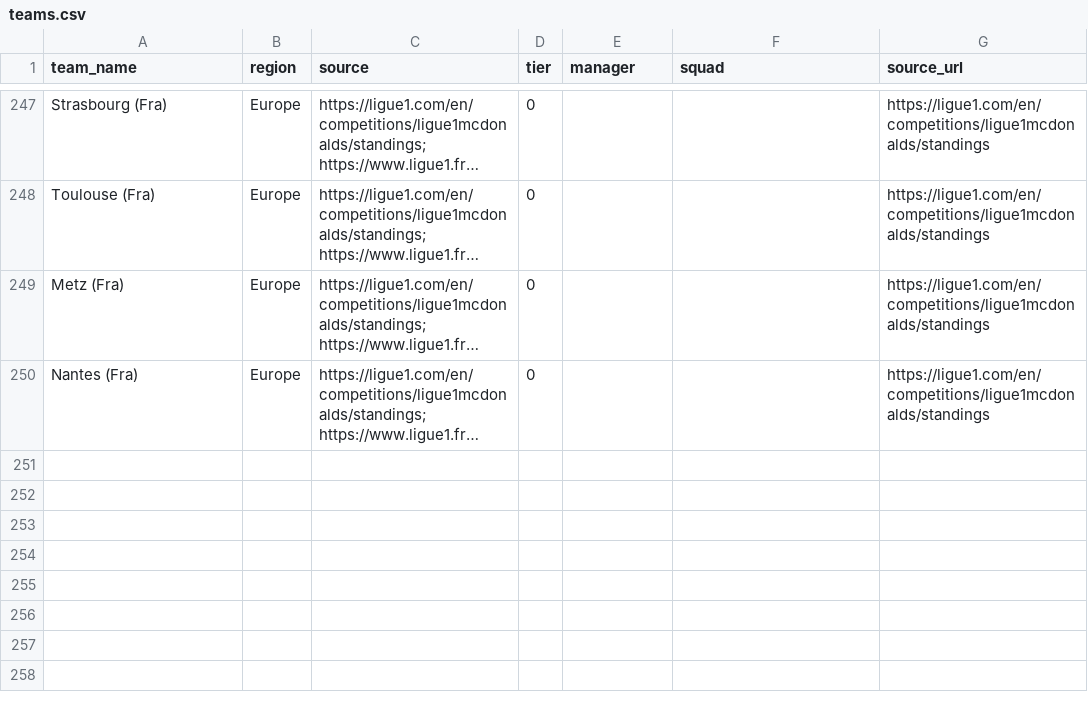
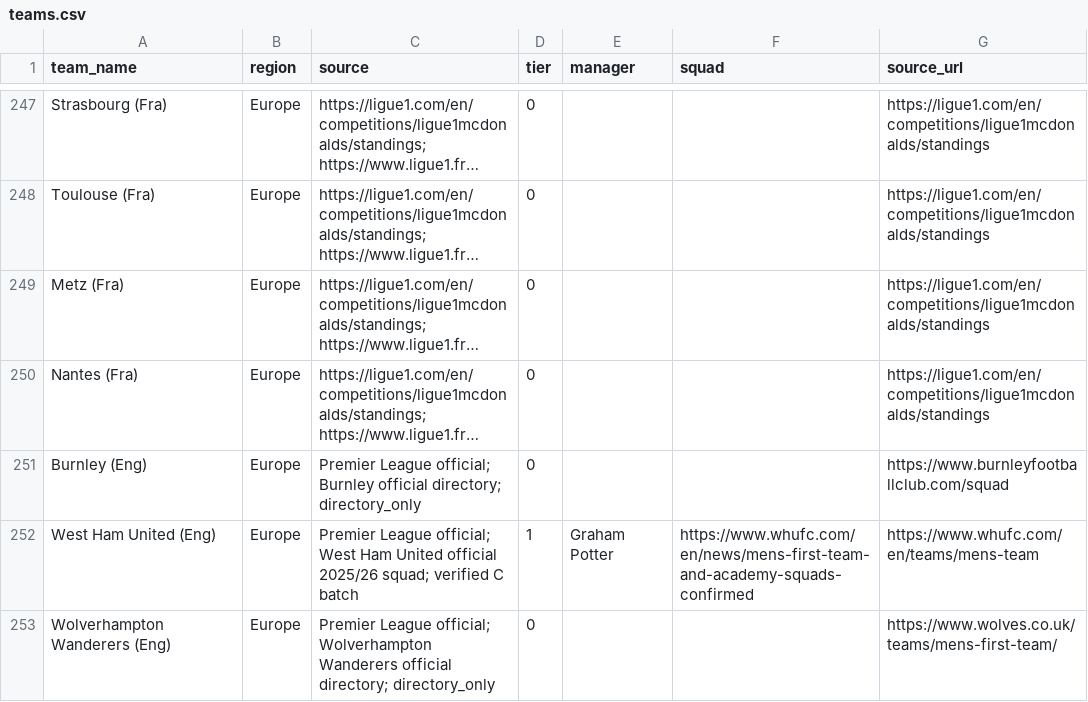
Before and after one commit to chunlong0909-collab/phoenix-v13, a CSV file: data/leagues/afc-champions-league-elite/teams.csv, drawn as a sheet; only a part is shown, gaps mark what is left out; long unchanged cells end in …; the diff names each change by its address in the sheet, - before the commit and + after, or states it on an @@ line.

Commit message:
fix: canonical 249->252 add missing Premier League 3 + merge West Ham verified

```diff
--- a/data/leagues/afc-champions-league-elite/teams.csv
+++ b/data/leagues/afc-champions-league-elite/teams.csv
+row 251: Burnley (Eng) | Europe | Premier League official; Burnley official directory; directory_only | 0 |  |  | https://www.burnleyfootballclub.com/squad
+row 252: West Ham United (Eng) | Europe | Premier League official; West Ham United official 2025/26 squad; verified C batch | 1 | Graham Potter | https://www.whufc.com/en/news/mens-first-team-and-academy-squads-confirmed | https://www.whufc.com/en/teams/mens-team
+row 253: Wolverhampton Wanderers (Eng) | Europe | Premier League official; Wolverhampton Wanderers official directory; directory_only | 0 |  |  | https://www.wolves.co.uk/teams/mens-first-team/
```
